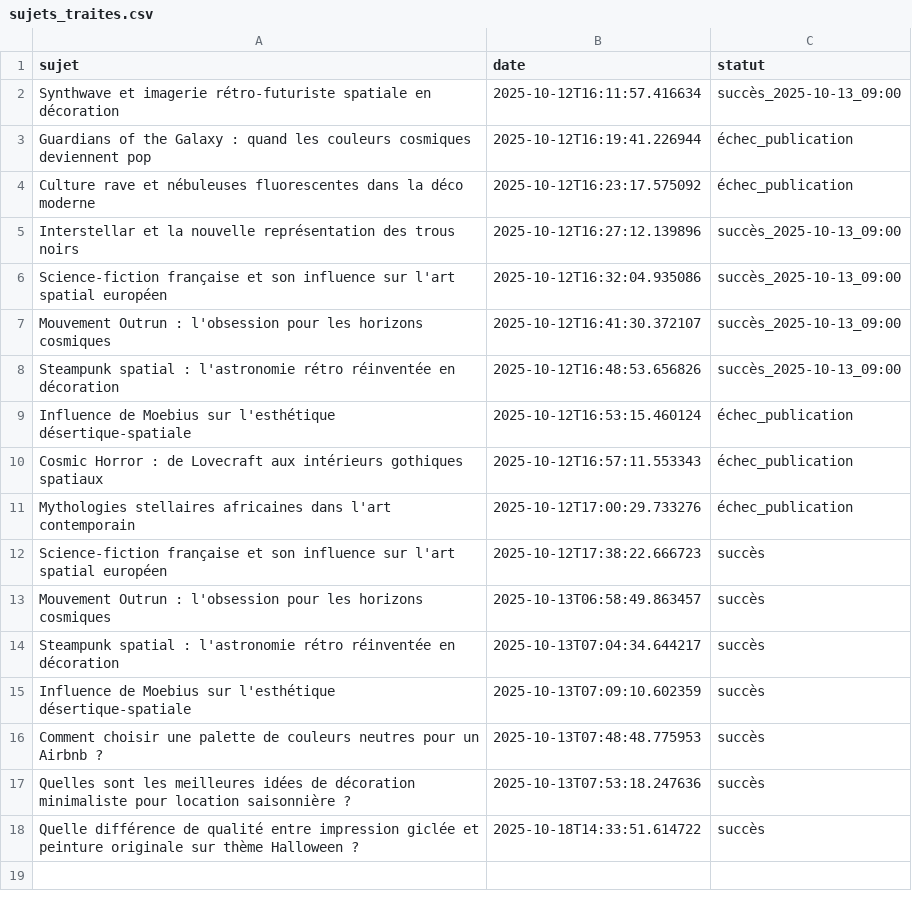
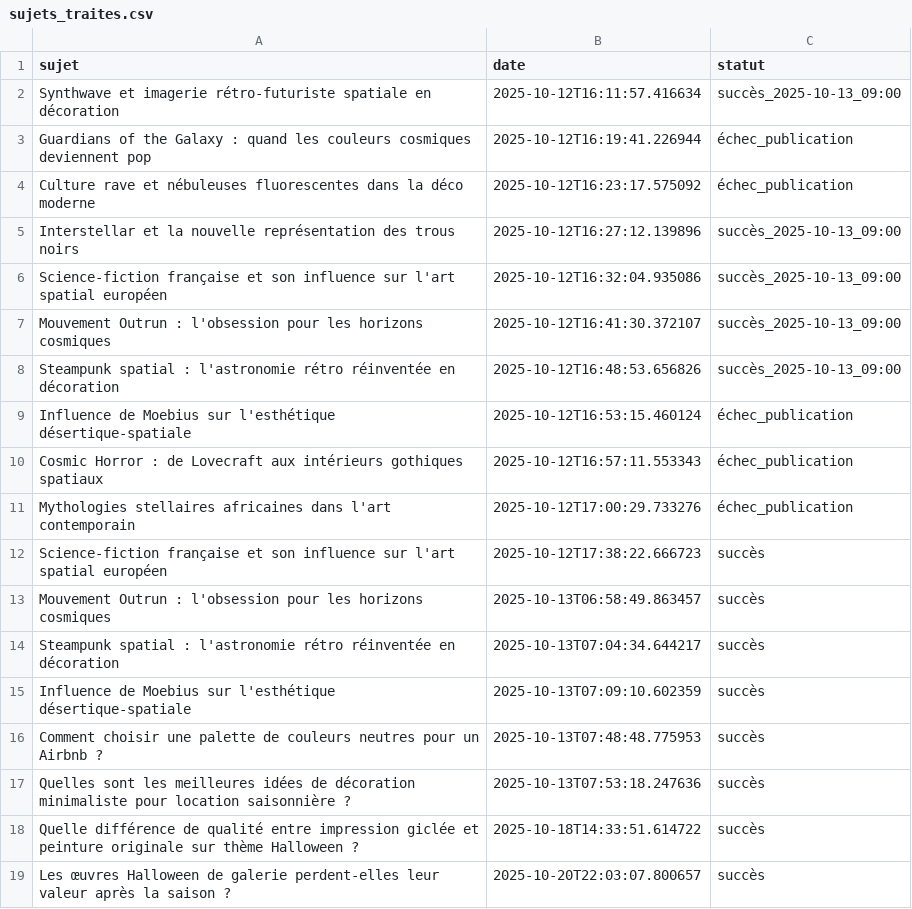
Before and after one commit to Metalosmose21/Halloween-2, a CSV file: sujets_traites.csv, drawn as a sheet.

```diff
--- a/sujets_traites.csv
+++ b/sujets_traites.csv
@@ -18 +18,2 @@ Quelles sont les meilleures idées de décoration minimaliste pour location sais
 Quelle différence de qualité entre impression giclée et peinture originale sur thème Halloween ?,2025-10-18T14:33:51.614722,succès
+Les œuvres Halloween de galerie perdent-elles leur valeur après la saison ?,2025-10-20T22:03:07.800657,succès
```
Also changed, not shown: sujets.csv.
